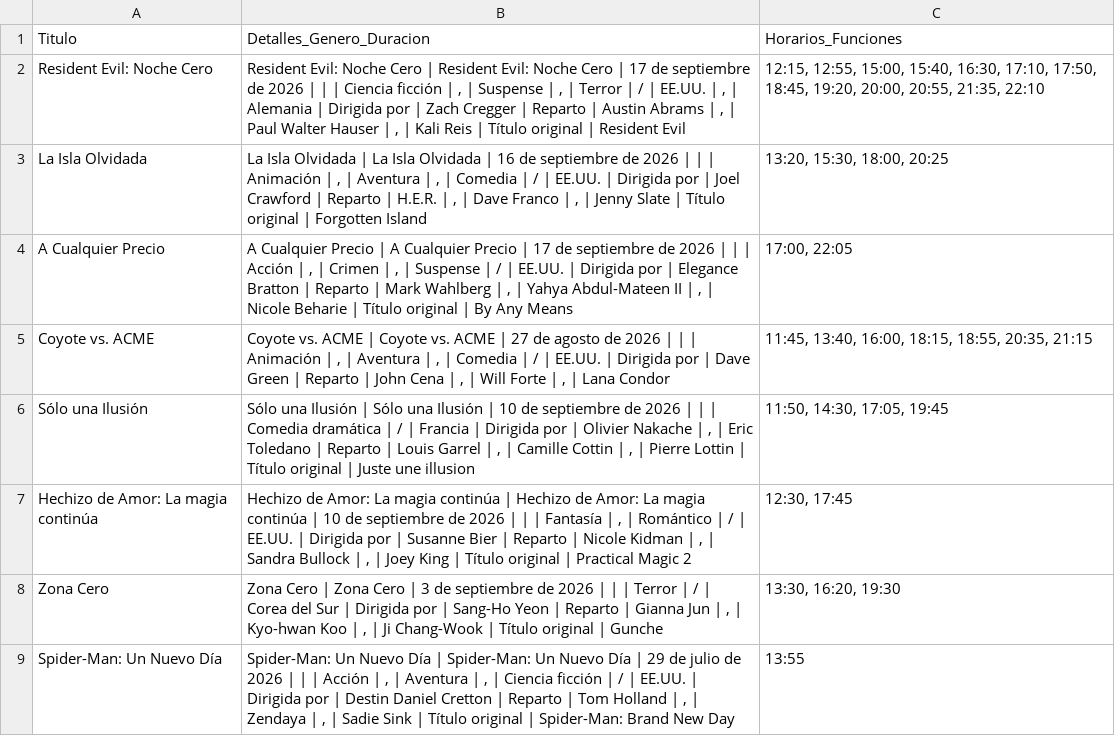
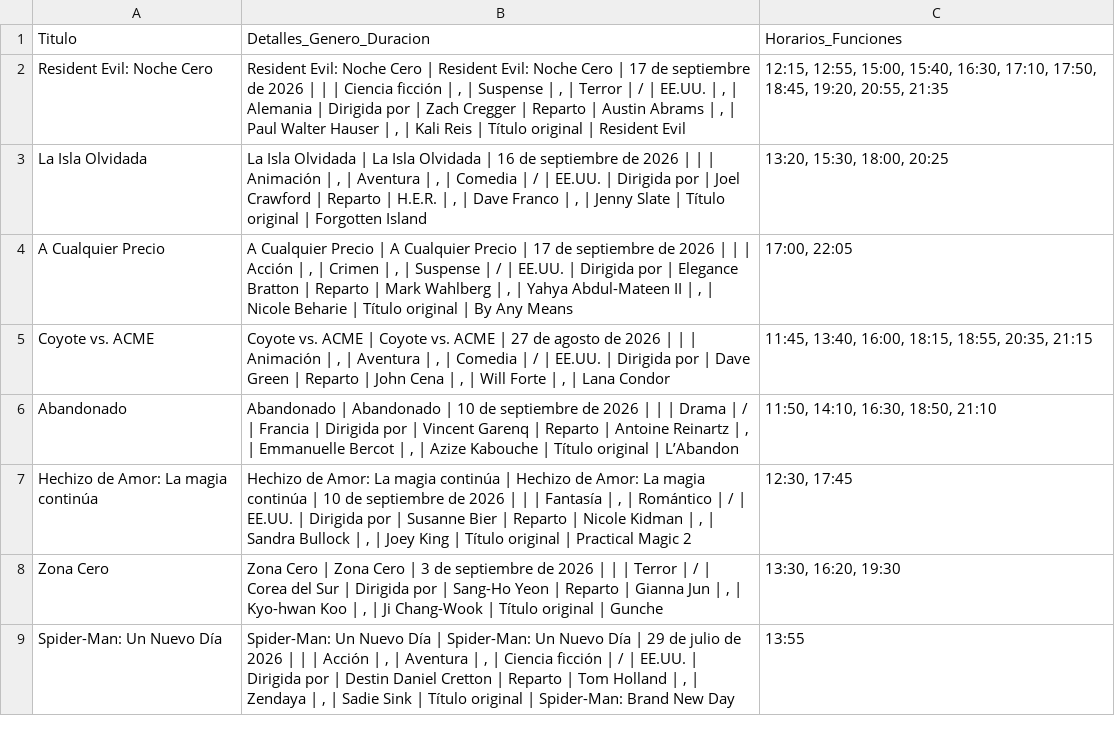
Before and after one commit to albiteralejandro85-alt/sensacine-scraper, a CSV file: cartelera_sensacine.csv, drawn as a sheet; only a part is shown.

```diff
--- a/cartelera_sensacine.csv
+++ b/cartelera_sensacine.csv
@@ -1,3 +1,3 @@
 Titulo,Detalles_Genero_Duracion,Horarios_Funciones
-Resident Evil: Noche Cero,"Resident Evil: Noche Cero | Resident Evil: Noche Cero | 17 de septiembre de 2026 | | | Ciencia ficción | , | Suspense | , | Terror | / | EE.UU. | , | Alemania | Dirigida por | Zach Cregger | Reparto | Austin Abrams | , | Paul Walter Hauser | , | Kali Reis | Título original | Resident Evil","12:15, 12:55, 15:00, 15:40, 16:30, 17:10, 17:50, 18:45, 19:20, 20:00, 20:55, 21:35, 22:10"
+Resident Evil: Noche Cero,"Resident Evil: Noche Cero | Resident Evil: Noche Cero | 17 de septiembre de 2026 | | | Ciencia ficción | , | Suspense | , | Terror | / | EE.UU. | , | Alemania | Dirigida por | Zach Cregger | Reparto | Austin Abrams | , | Paul Walter Hauser | , | Kali Reis | Título original | Resident Evil","12:15, 12:55, 15:00, 15:40, 16:30, 17:10, 17:50, 18:45, 19:20, 20:55, 21:35"
 La Isla Olvidada,"La Isla Olvidada | La Isla Olvidada | 16 de septiembre de 2026 | | | Animación | , | Aventura | , | Comedia | / | EE.UU. | Dirigida por | Joel Crawford | Reparto | H.E.R. | , | Dave Franco | , | Jenny Slate | Título original | Forgotten Island","13:20, 15:30, 18:00, 20:25"
@@ -5,3 +5,3 @@ A Cualquier Precio,"A Cualquier Precio | A Cualquier Precio | 17 de septiembre d
 Coyote vs. ACME,"Coyote vs. ACME | Coyote vs. ACME | 27 de agosto de 2026 | | | Animación | , | Aventura | , | Comedia | / | EE.UU. | Dirigida por | Dave Green | Reparto | John Cena | , | Will Forte | , | Lana Condor","11:45, 13:40, 16:00, 18:15, 18:55, 20:35, 21:15"
-Sólo una Ilusión,"Sólo una Ilusión | Sólo una Ilusión | 10 de septiembre de 2026 | | | Comedia dramática | / | Francia | Dirigida por | Olivier Nakache | , | Eric Toledano | Reparto | Louis Garrel | , | Camille Cottin | , | Pierre Lottin | Título original | Juste une illusion","11:50, 14:30, 17:05, 19:45"
+Abandonado,"Abandonado | Abandonado | 10 de septiembre de 2026 | | | Drama | / | Francia | Dirigida por | Vincent Garenq | Reparto | Antoine Reinartz | , | Emmanuelle Bercot | , | Azize Kabouche | Título original | L’Abandon","11:50, 14:10, 16:30, 18:50, 21:10"
 Hechizo de Amor: La magia continúa,"Hechizo de Amor: La magia continúa | Hechizo de Amor: La magia continúa | 10 de septiembre de 2026 | | | Fantasía | , | Romántico | / | EE.UU. | Dirigida por | Susanne Bier | Reparto | Nicole Kidman | , | Sandra Bullock | , | Joey King | Título original | Practical Magic 2","12:30, 17:45"
```
